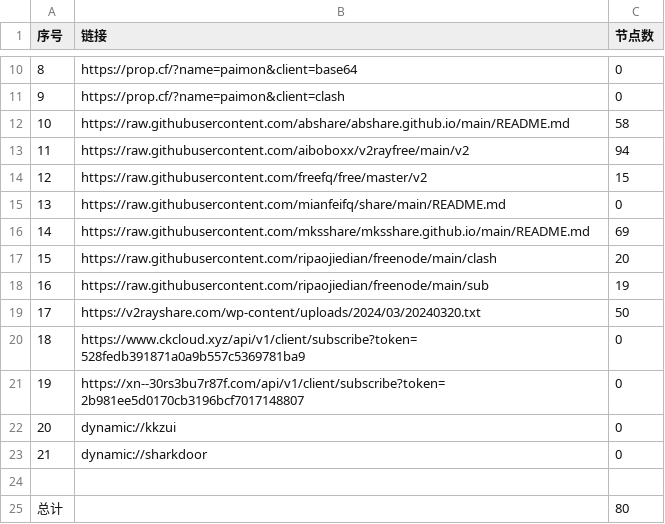
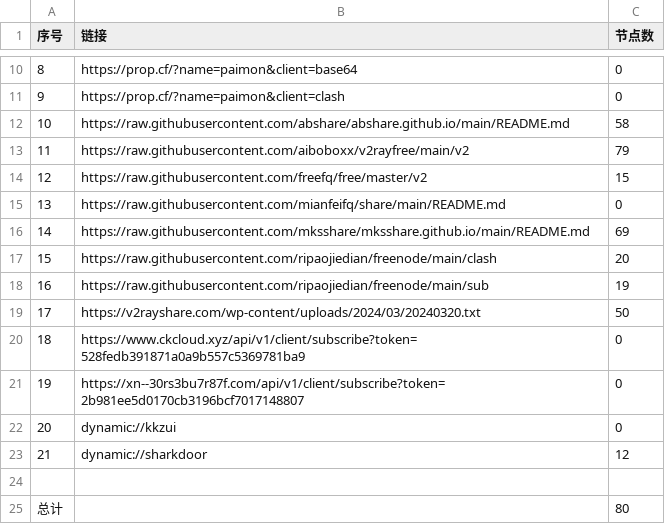
Before and after one commit to yong739/AutoMergePublicNodes, a CSV file: list_result.csv, drawn as a sheet; only a part is shown, gaps mark what is left out.

```diff
--- a/list_result.csv
+++ b/list_result.csv
@@ -12,3 +12,3 @@
 10,https://raw.githubusercontent.com/abshare/abshare.github.io/main/README.md,58
-11,https://raw.githubusercontent.com/aiboboxx/v2rayfree/main/v2,94
+11,https://raw.githubusercontent.com/aiboboxx/v2rayfree/main/v2,79
 12,https://raw.githubusercontent.com/freefq/free/master/v2,15
@@ -22,3 +22,3 @@
 20,dynamic://kkzui,0
-21,dynamic://sharkdoor,0
+21,dynamic://sharkdoor,12
 
```
Also changed, not shown: 4 other files.
